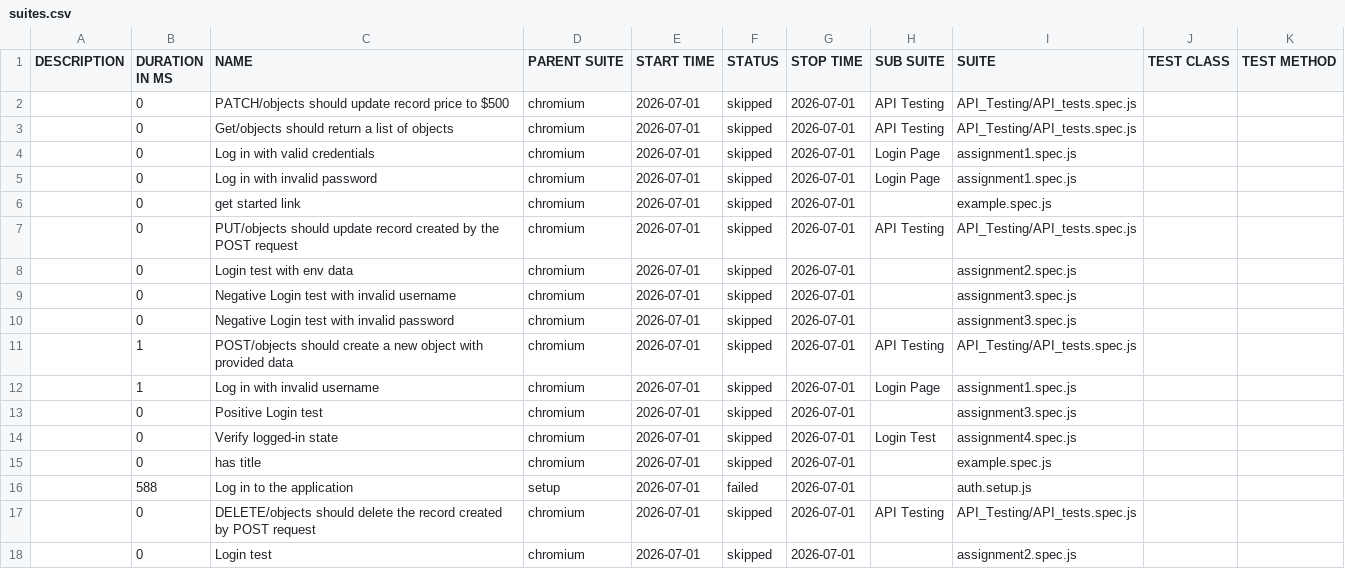
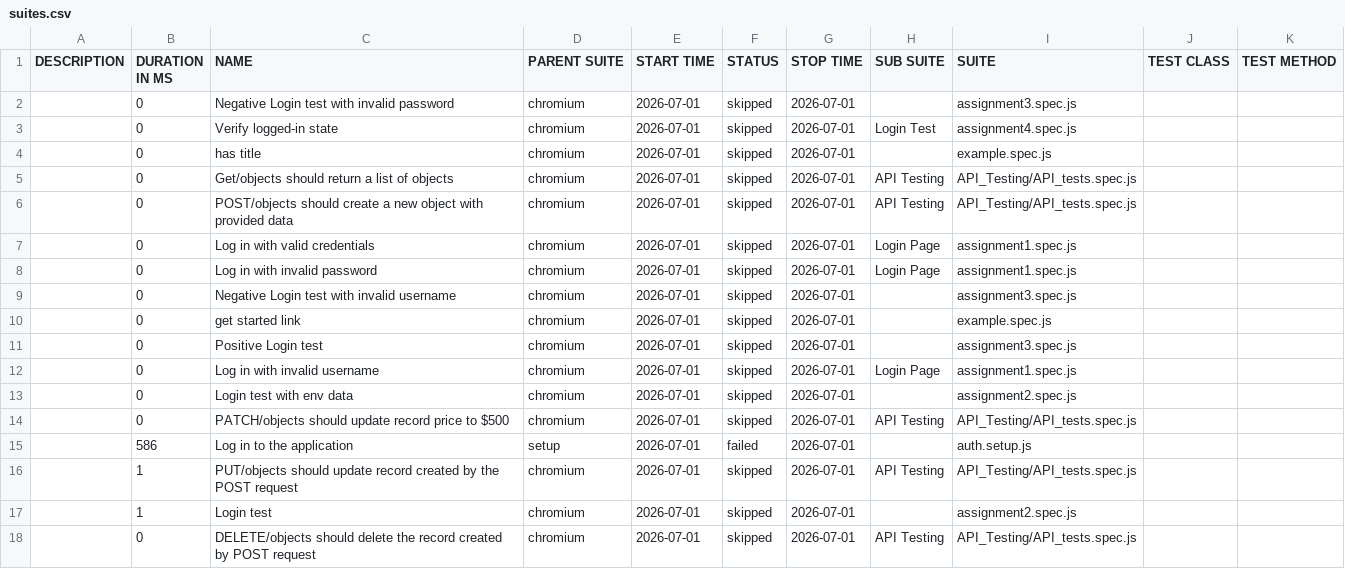
Before and after one commit to Tansha-Kumari10p/Playwright-Training, a CSV file: data/suites.csv, drawn as a sheet.

```diff
--- a/data/suites.csv
+++ b/data/suites.csv
@@ -1,18 +1,18 @@
 "DESCRIPTION","DURATION IN MS","NAME","PARENT SUITE","START TIME","STATUS","STOP TIME","SUB SUITE","SUITE","TEST CLASS","TEST METHOD"
-"","0","PATCH/objects should update record price to $500","chromium","2026-07-01","skipped","2026-07-01","API Testing","API_Testing/API_tests.spec.js","",""
+"","0","Negative Login test with invalid password","chromium","2026-07-01","skipped","2026-07-01","","assignment3.spec.js","",""
+"","0","Verify logged-in state","chromium","2026-07-01","skipped","2026-07-01","Login Test","assignment4.spec.js","",""
+"","0","has title","chromium","2026-07-01","skipped","2026-07-01","","example.spec.js","",""
 "","0","Get/objects should return a list of objects","chromium","2026-07-01","skipped","2026-07-01","API Testing","API_Testing/API_tests.spec.js","",""
+"","0","POST/objects should create a new object with provided data","chromium","2026-07-01","skipped","2026-07-01","API Testing","API_Testing/API_tests.spec.js","",""
 "","0","Log in with valid credentials","chromium","2026-07-01","skipped","2026-07-01","Login Page","assignment1.spec.js","",""
 "","0","Log in with invalid password","chromium","2026-07-01","skipped","2026-07-01","Login Page","assignment1.spec.js","",""
+"","0","Negative Login test with invalid username","chromium","2026-07-01","skipped","2026-07-01","","assignment3.spec.js","",""
 "","0","get started link","chromium","2026-07-01","skipped","2026-07-01","","example.spec.js","",""
-"","0","PUT/objects should update record created by the POST request","chromium","2026-07-01","skipped","2026-07-01","API Testing","API_Testing/API_tests.spec.js","",""
+"","0","Positive Login test","chromium","2026-07-01","skipped","2026-07-01","","assignment3.spec.js","",""
+"","0","Log in with invalid username","chromium","2026-07-01","skipped","2026-07-01","Login Page","assignment1.spec.js","",""
 "","0","Login test with env data","chromium","2026-07-01","skipped","2026-07-01","","assignment2.spec.js","",""
-"","0","Negative Login test with invalid username","chromium","2026-07-01","skipped","2026-07-01","","assignment3.spec.js","",""
-"","0","Negative Login test with invalid password","chromium","2026-07-01","skipped","2026-07-01","","assignment3.spec.js","",""
-"","1","POST/objects should create a new object with provided data","chromium","2026-07-01","skipped","2026-07-01","API Testing","API_Testing/API_tests.spec.js","",""
-"","1","Log in with invalid username","chromium","2026-07-01","skipped","2026-07-01","Login Page","assignment1.spec.js","",""
-"","0","Positive Login test","chromium","2026-07-01","skipped","2026-07-01","","assignment3.spec.js","",""
-"","0","Verify logged-in state","chromium","2026-07-01","skipped","2026-07-01","Login Test","assignment4.spec.js","",""
-"","0","has title","chromium","2026-07-01","skipped","2026-07-01","","example.spec.js","",""
-"","588","Log in to the application","setup","2026-07-01","failed","2026-07-01","","auth.setup.js","",""
+"","0","PATCH/objects should update record price to $500","chromium","2026-07-01","skipped","2026-07-01","API Testing","API_Testing/API_tests.spec.js","",""
+"","586","Log in to the application","setup","2026-07-01","failed","2026-07-01","","auth.setup.js","",""
+"","1","PUT/objects should update record created by the POST request","chromium","2026-07-01","skipped","2026-07-01","API Testing","API_Testing/API_tests.spec.js","",""
+"","1","Login test","chromium","2026-07-01","skipped","2026-07-01","","assignment2.spec.js","",""
 "","0","DELETE/objects should delete the record created by POST request","chromium","2026-07-01","skipped","2026-07-01","API Testing","API_Testing/API_tests.spec.js","",""
-"","0","Login test","chromium","2026-07-01","skipped","2026-07-01","","assignment2.spec.js","",""
```
Also changed, not shown: 58 other files.
